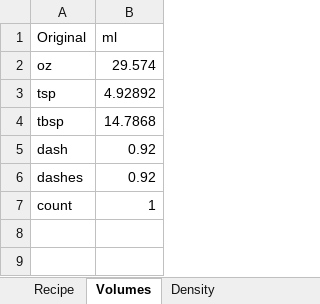
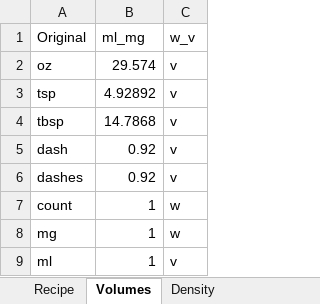
Before and after one commit to xehmaus/CocktailRecipes, an Excel workbook: Cocktails.xlsx, sheet Volumes, drawn as a sheet; values as stored, in another font and other column widths than the file's, no borders; the diff names each change by its address in the sheet, - before the commit and + after, or states it on an @@ line.

```diff
--- a/Cocktails.xlsx (sheet Volumes)
+++ b/Cocktails.xlsx (sheet Volumes)
+column C (w_v), rows 2-7: v | v | v | v | v | w
-B1: ml
+B1: ml_mg
+row 8: mg | 1 | w
+row 9: ml | 1 | v
```
Also changed, not shown: sheet Density, 10 other files.
